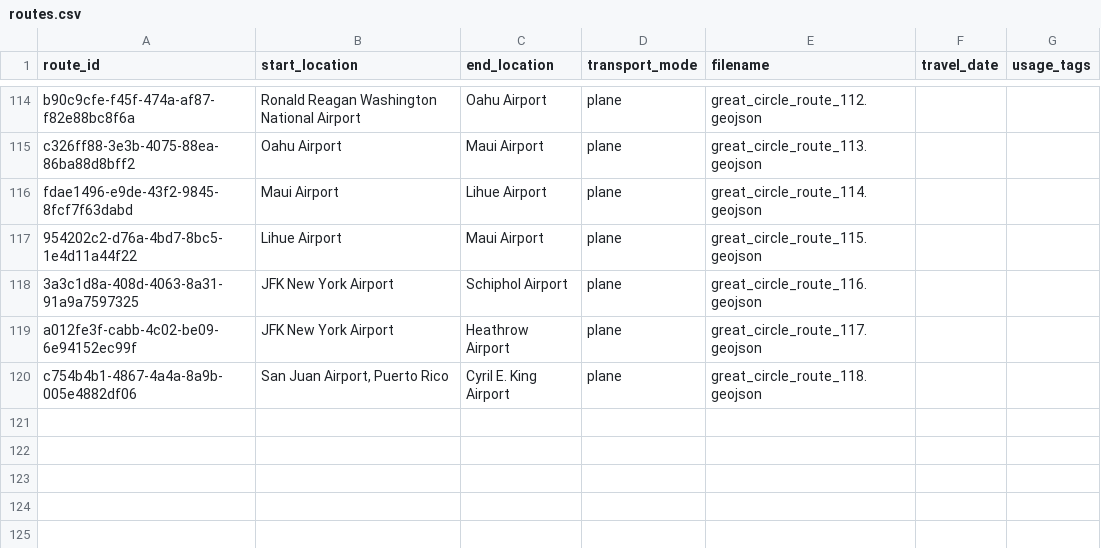
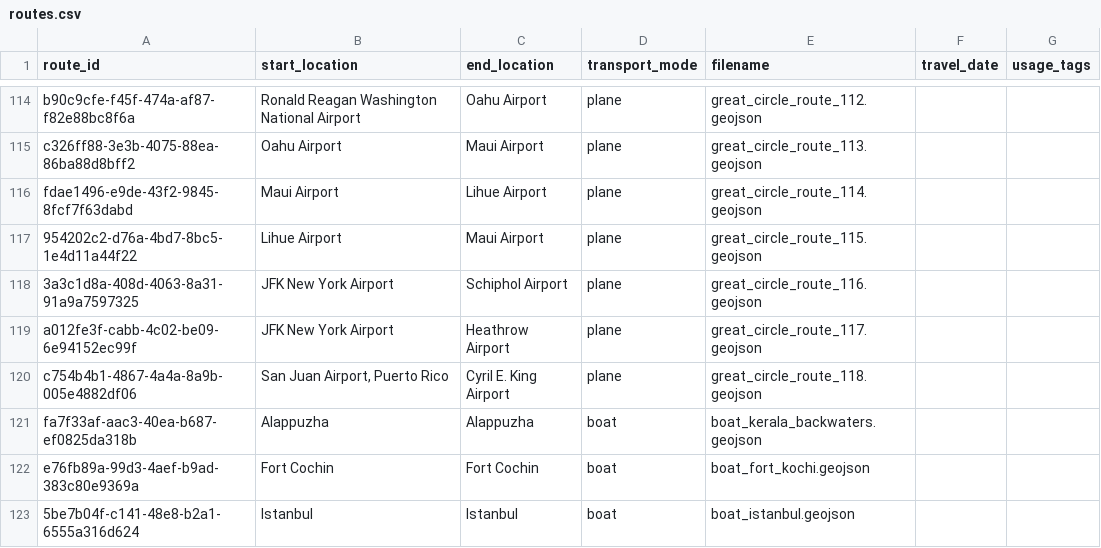
Before and after one commit to johbry17/Waypoints-A-Personal-BioGeography, a CSV file: docs/resources/data/routes.csv, drawn as a sheet; only a part is shown, gaps mark what is left out; the diff names each change by its address in the sheet, - before the commit and + after, or states it on an @@ line.

Commit message:
feat: add india, istanbul boat trips

```diff
--- a/docs/resources/data/routes.csv
+++ b/docs/resources/data/routes.csv
+row 121: fa7f33af-aac3-40ea-b687-ef0825da318b | Alappuzha | Alappuzha | boat | boat_kerala_backwaters.geojson
+row 122: e76fb89a-99d3-4aef-b9ad-383c80e9369a | Fort Cochin | Fort Cochin | boat | boat_fort_kochi.geojson
+row 123: 5be7b04f-c141-48e8-b2a1-6555a316d624 | Istanbul | Istanbul | boat | boat_istanbul.geojson
```
Also changed, not shown: 5 other files.
